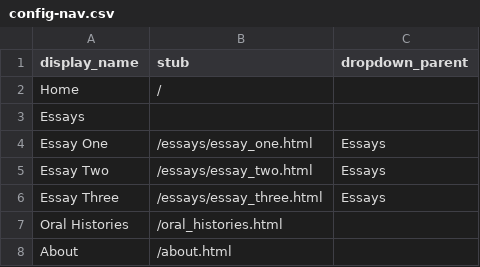
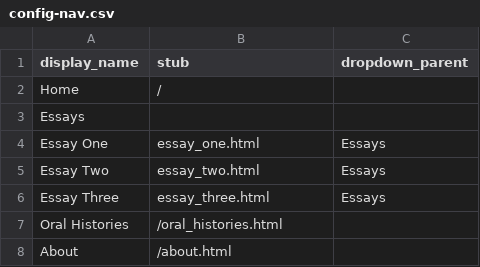
Before and after one commit to aweymo-ui/cb_essay_ohd, a CSV file: _data/config-nav.csv, drawn as a sheet.

Commit message:
Configure essays

```diff
--- a/_data/config-nav.csv
+++ b/_data/config-nav.csv
@@ -3,5 +3,5 @@ Home,/,
 Essays
-Essay One,/essays/essay_one.html,Essays
-Essay Two,/essays/essay_two.html,Essays
-Essay Three,/essays/essay_three.html,Essays
+Essay One,essay_one.html,Essays
+Essay Two,essay_two.html,Essays
+Essay Three,essay_three.html,Essays
 Oral Histories,/oral_histories.html
```
Also changed, not shown: 5 other files.
